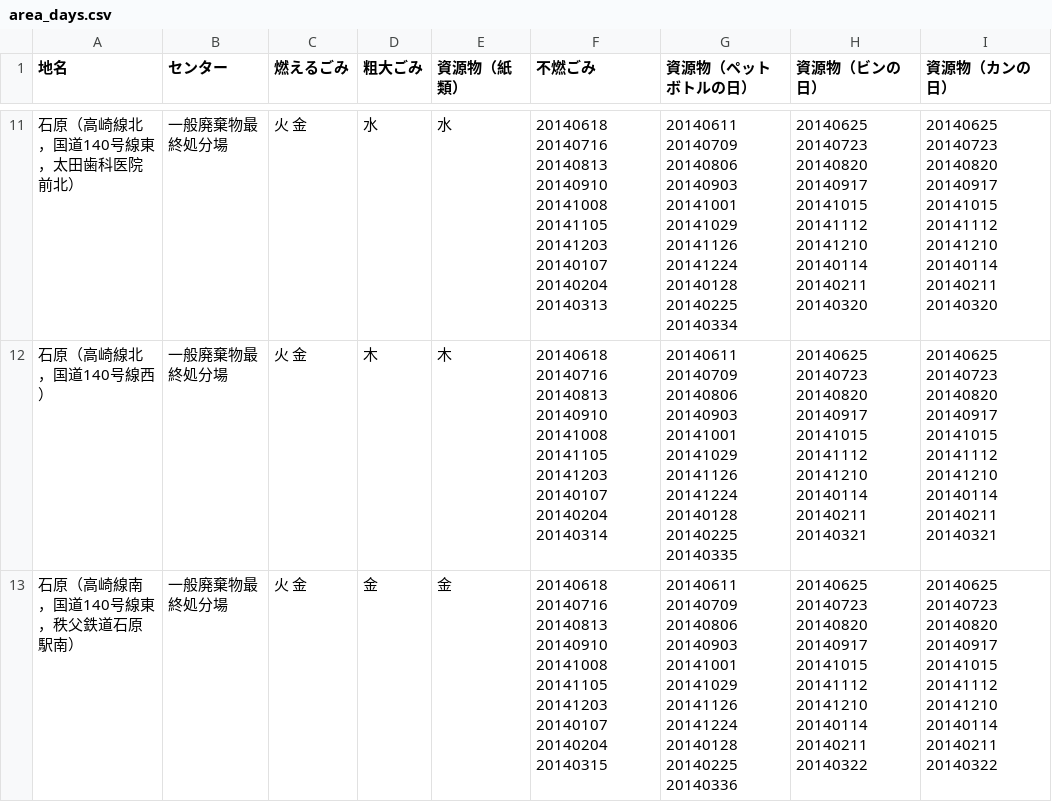
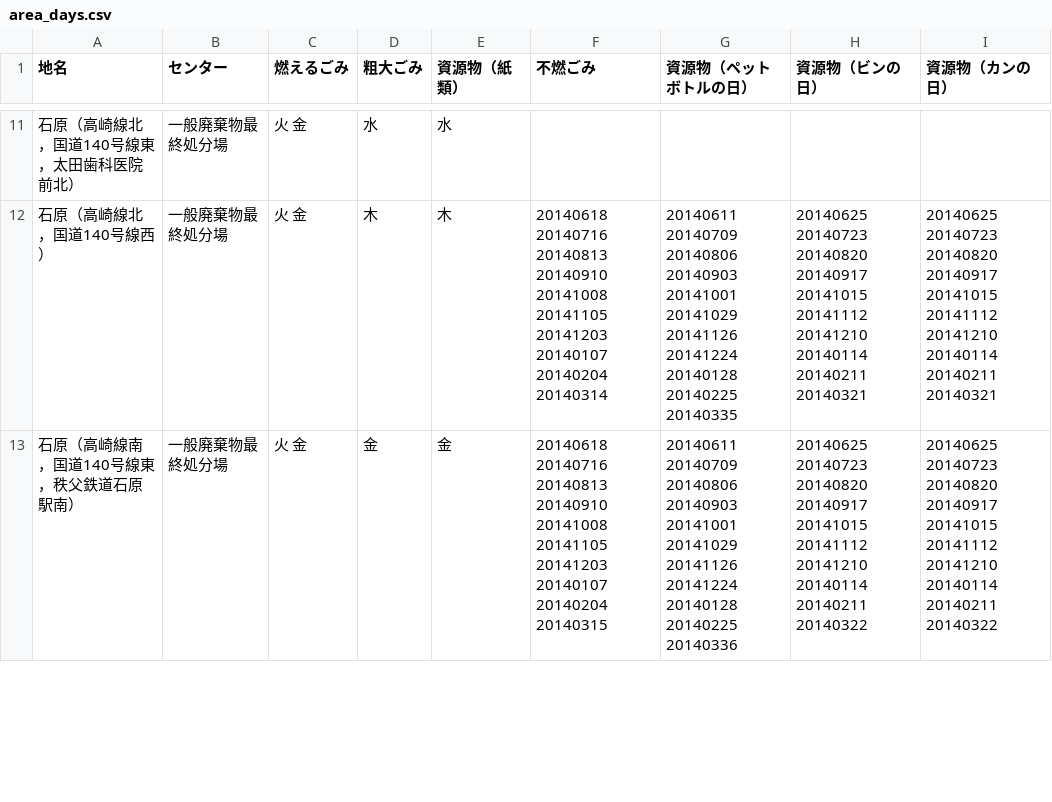
Before and after one commit to 50saisatte/5374, a CSV file: data/area_days.csv, drawn as a sheet; only a part is shown, gaps mark what is left out; the diff covers the shown part only.

```diff
--- a/data/area_days.csv
+++ b/data/area_days.csv
@@ -11,2 +11,2 @@
-石原（高崎線北，国道140号線東，太田歯科医院前北）,一般廃棄物最終処分場,火 金,水,水,20140618 20140716 20140813 20140910 20141008 20141105 20141203 20140107 20140204 20140313,20140611 20140709 20140806 20140903 20141001 20141029 20141126 20141224 20140128 20140225 20140334,20140625 20140723 20140820 20140917 20141015 20141112 20141210 20140114 20140211 20140320,20140625 20140723 20140820 20140917 20141015 20141112 20141210 20140114 20140211 20140320
+石原（高崎線北，国道140号線東，太田歯科医院前北）,一般廃棄物最終処分場,火 金,水,水,
 石原（高崎線北，国道140号線西）,一般廃棄物最終処分場,火 金,木,木,20140618 20140716 20140813 20140910 20141008 20141105 20141203 20140107 20140204 20140314,20140611 20140709 20140806 20140903 20141001 20141029 20141126 20141224 20140128 20140225 20140335,20140625 20140723 20140820 20140917 20141015 20141112 20141210 20140114 20140211 20140321,20140625 20140723 20140820 20140917 20141015 20141112 20141210 20140114 20140211 20140321
```
Also changed, not shown: 32 edited cells elsewhere in this file.
